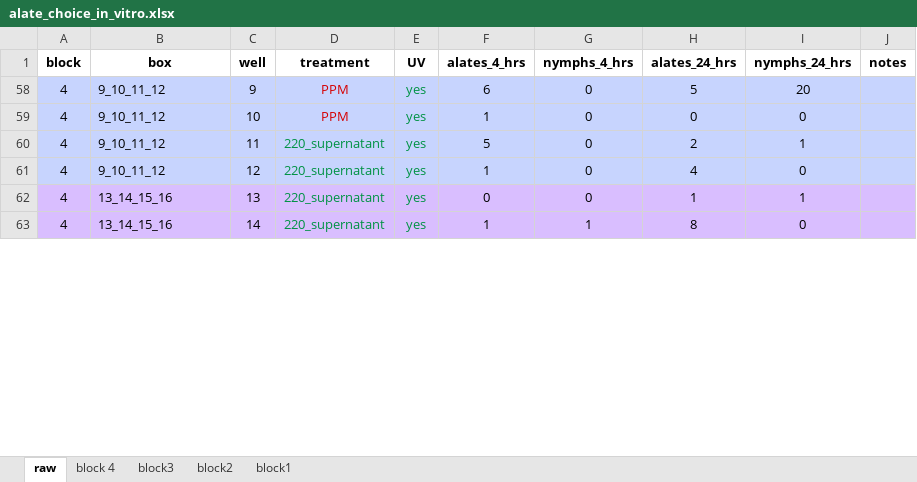
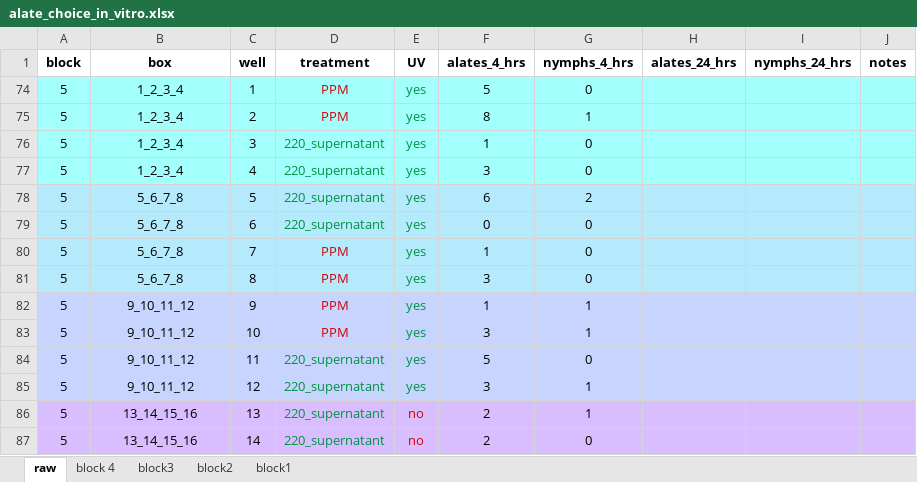
Before and after one commit to Hendry-Lab/in_vitro_aphid_choice_UV, an Excel workbook: data/alate_choice_in_vitro.xlsx, sheet raw, drawn as a sheet; only a part is shown; values as stored, in another font and other column widths than the file's, no borders; conditional formats not drawn; addresses are those after the commit; the diff covers the shown part only; the diff names each change by its address in the sheet, - before the commit and + after, or states it on an @@ line.

```diff
--- a/data/alate_choice_in_vitro.xlsx (sheet raw)
+++ b/data/alate_choice_in_vitro.xlsx (sheet raw)
+row 74: 5 | 1_2_3_4 | 1 | PPM | yes | 5 | 0
+row 75: 5 | 1_2_3_4 | 2 | PPM | yes | 8 | 1
+row 76: 5 | 1_2_3_4 | 3 | 220_supernatant | yes | 1 | 0
+row 77: 5 | 1_2_3_4 | 4 | 220_supernatant | yes | 3 | 0
+row 78: 5 | 5_6_7_8 | 5 | 220_supernatant | yes | 6 | 2
+row 79: 5 | 5_6_7_8 | 6 | 220_supernatant | yes | 0 | 0
+row 80: 5 | 5_6_7_8 | 7 | PPM | yes | 1 | 0
+row 81: 5 | 5_6_7_8 | 8 | PPM | yes | 3 | 0
-A82:A87 (block): 4
+A82:A87 (block): 5
-B82:B87 alignment: left
+B82:B87 alignment: center
-F82 (alates_4_hrs): 6
+F82 (alates_4_hrs): 1
-G82:G83 (nymphs_4_hrs): 0
+G82:G83 (nymphs_4_hrs): 1
-H82 (alates_24_hrs): 5
+H82 (alates_24_hrs): (empty)
-I82 (nymphs_24_hrs): 20
+I82 (nymphs_24_hrs): (empty)
-F83 (alates_4_hrs): 1
+F83 (alates_4_hrs): 3
-H83 (alates_24_hrs): 0
+H83 (alates_24_hrs): (empty)
-I83 (nymphs_24_hrs): 0
+I83 (nymphs_24_hrs): (empty)
-H84 (alates_24_hrs): 2
+H84 (alates_24_hrs): (empty)
-I84 (nymphs_24_hrs): 1
+I84 (nymphs_24_hrs): (empty)
-F85 (alates_4_hrs): 1
+F85 (alates_4_hrs): 3
-G85:G86 (nymphs_4_hrs): 0
+G85:G86 (nymphs_4_hrs): 1
-H85 (alates_24_hrs): 4
+H85 (alates_24_hrs): (empty)
-I85 (nymphs_24_hrs): 0
+I85 (nymphs_24_hrs): (empty)
-E86:E87 (UV): yes
+E86:E87 (UV): no
-E86:E87 text colour: #009244
+E86:E87 text colour: #D50002
-F86 (alates_4_hrs): 0
+F86 (alates_4_hrs): 2
-H86 (alates_24_hrs): 1
+H86 (alates_24_hrs): (empty)
-I86 (nymphs_24_hrs): 1
+I86 (nymphs_24_hrs): (empty)
-F87 (alates_4_hrs): 1
+F87 (alates_4_hrs): 2
-G87 (nymphs_4_hrs): 1
+G87 (nymphs_4_hrs): 0
-H87 (alates_24_hrs): 8
+H87 (alates_24_hrs): (empty)
-I87 (nymphs_24_hrs): 0
+I87 (nymphs_24_hrs): (empty)
```
Also changed, not shown: 45 edited cells and cell formats elsewhere in this sheet, 1 other file.
